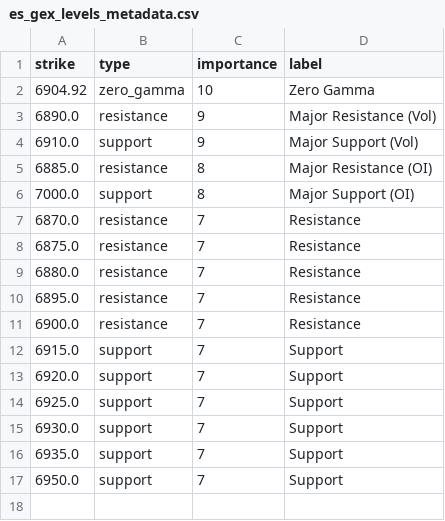
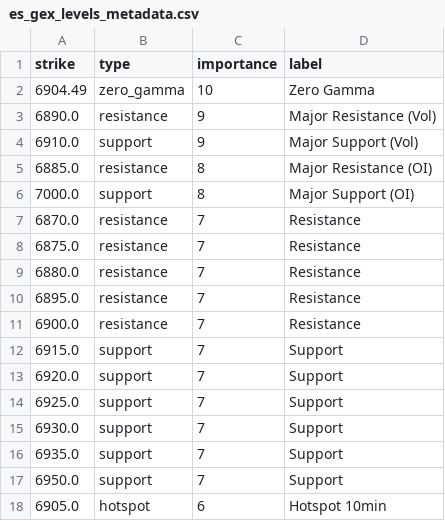
Before and after one commit to enzocosson/gex-tradingview, a CSV file: es_gex_levels_metadata.csv, drawn as a sheet.

```diff
--- a/es_gex_levels_metadata.csv
+++ b/es_gex_levels_metadata.csv
@@ -1,3 +1,3 @@
 strike,type,importance,label
-6904.92,zero_gamma,10,Zero Gamma
+6904.49,zero_gamma,10,Zero Gamma
 6890.0,resistance,9,Major Resistance (Vol)
@@ -17 +17,2 @@ strike,type,importance,label
 6950.0,support,7,Support
+6905.0,hotspot,6,Hotspot 10min
```
Also changed, not shown: es_gex_levels.csv, nq_gex_levels.csv, 2 other files.
